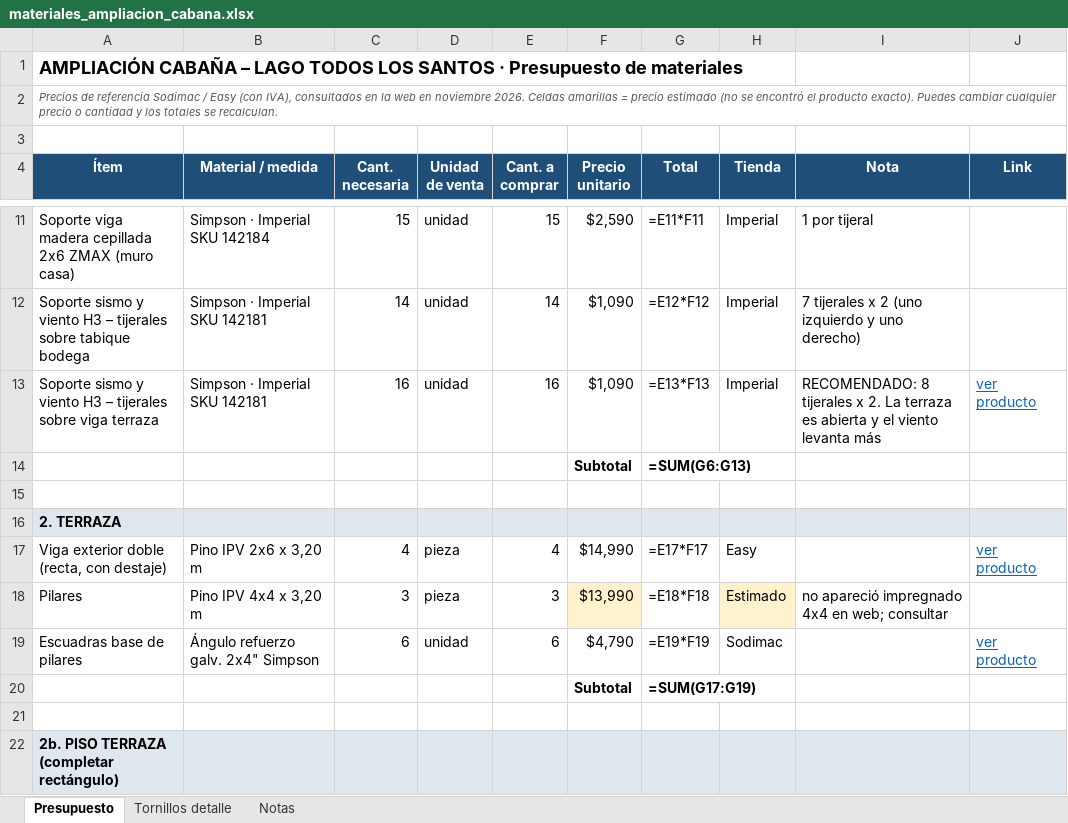
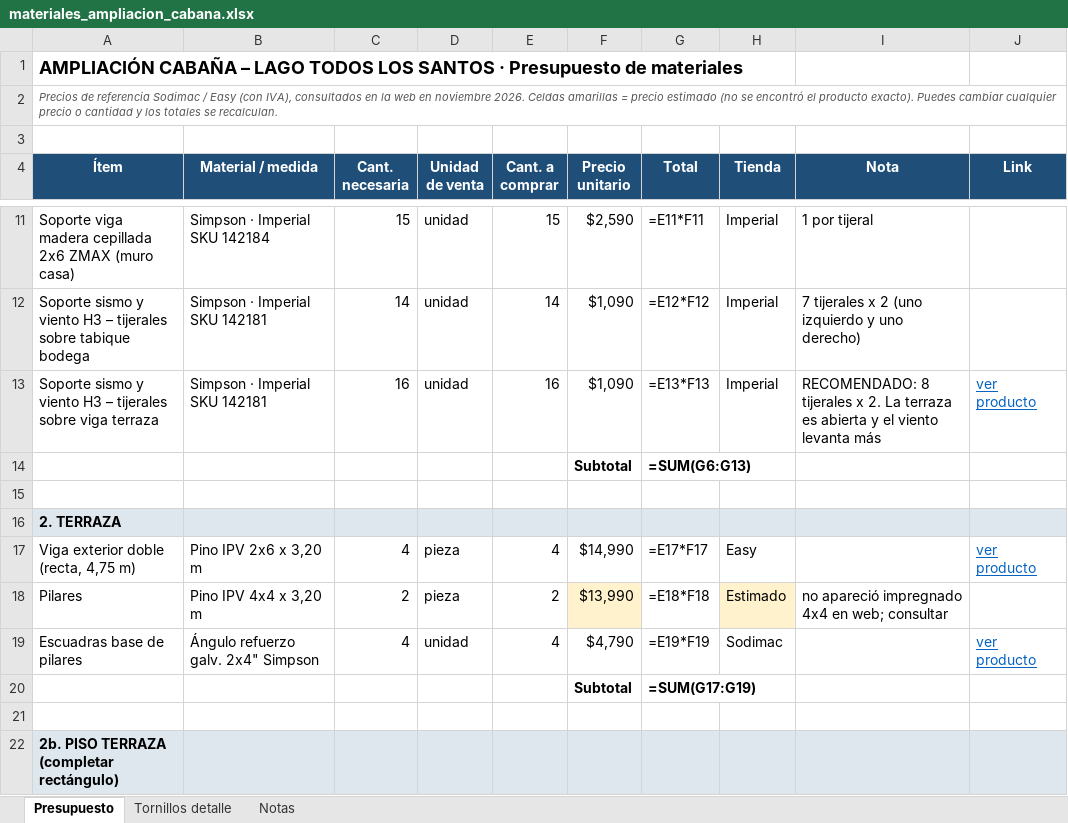
Before and after one commit to fcaiozzi/Francisco, an Excel workbook: cabana-lago-todos-los-santos/materiales_ampliacion_cabana.xlsx, sheet Presupuesto, drawn as a sheet; only a part is shown, gaps mark what is left out; values as stored, in another font and other column widths than the file's, no borders; formulas without a stored value are shown as written; the diff covers the shown part only; the diff names each change by its address in the sheet, - before the commit and + after, or states it on an @@ line.

```diff
--- a/cabana-lago-todos-los-santos/materiales_ampliacion_cabana.xlsx (sheet Presupuesto)
+++ b/cabana-lago-todos-los-santos/materiales_ampliacion_cabana.xlsx (sheet Presupuesto)
-A17 (Ítem): Viga exterior doble (recta, con destaje)
+A17 (Ítem): Viga exterior doble (recta, 4,75 m)
-C18 (Cant. necesaria): 3
+C18 (Cant. necesaria): 2
-E18 (Cant. a comprar): 3
+E18 (Cant. a comprar): 2
-C19 (Cant. necesaria): 6
+C19 (Cant. necesaria): 4
-E19 (Cant. a comprar): 6
+E19 (Cant. a comprar): 4
```
Also changed, not shown: 9 edited cells elsewhere in this sheet, sheet Tornillos detalle, 12 other files.
